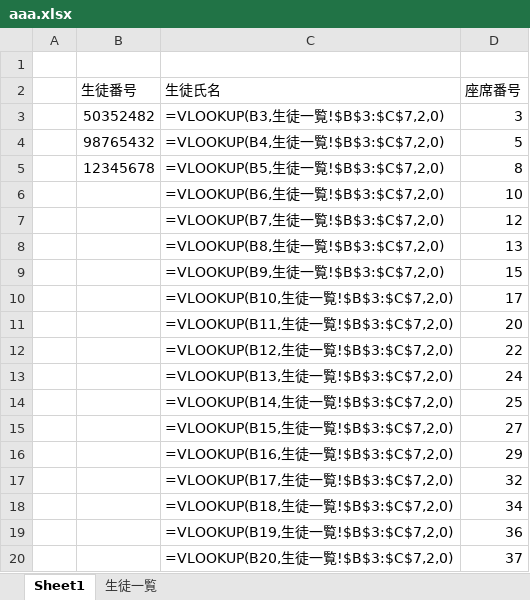
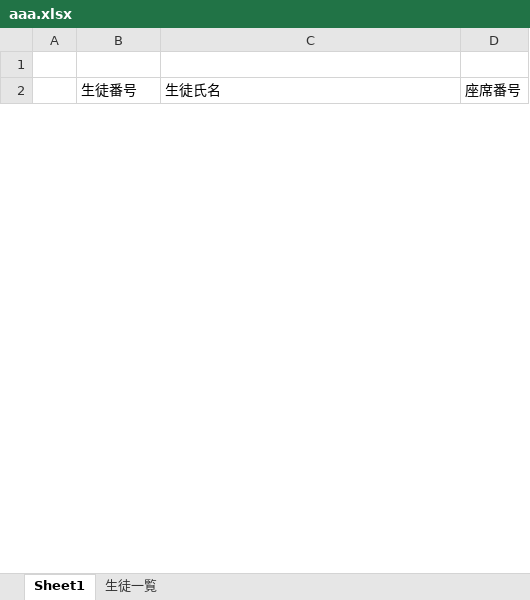
Before and after one commit to bickey1119/student_seat_system, an Excel workbook: aaa.xlsx, sheet Sheet1, drawn as a sheet; only a part is shown; values as stored, in another font and other column widths than the file's, no borders; formulas without a stored value are shown as written; removed rows and columns are numbered as before the commit, all else as after; the diff covers the shown part only; the diff names each change by its address in the sheet, - before the commit and + after, or states it on an @@ line.

Commit message:
False後の対応、特に変更なし。vlookupが消えないようになった。

```diff
--- a/aaa.xlsx (sheet Sheet1)
+++ b/aaa.xlsx (sheet Sheet1)
-row 3:  | 50352482 | =VLOOKUP(B3,生徒一覧!$B$3:$C$7,2,0) | 3
-row 4:  | 98765432 | =VLOOKUP(B4,生徒一覧!$B$3:$C$7,2,0) | 5
-row 5:  | 12345678 | =VLOOKUP(B5,生徒一覧!$B$3:$C$7,2,0) | 8
-row 6:  |  | =VLOOKUP(B6,生徒一覧!$B$3:$C$7,2,0) | 10
-row 7:  |  | =VLOOKUP(B7,生徒一覧!$B$3:$C$7,2,0) | 12
-row 8:  |  | =VLOOKUP(B8,生徒一覧!$B$3:$C$7,2,0) | 13
-row 9:  |  | =VLOOKUP(B9,生徒一覧!$B$3:$C$7,2,0) | 15
-row 10:  |  | =VLOOKUP(B10,生徒一覧!$B$3:$C$7,2,0) | 17
-row 11:  |  | =VLOOKUP(B11,生徒一覧!$B$3:$C$7,2,0) | 20
-row 12:  |  | =VLOOKUP(B12,生徒一覧!$B$3:$C$7,2,0) | 22
-row 13:  |  | =VLOOKUP(B13,生徒一覧!$B$3:$C$7,2,0) | 24
-row 14:  |  | =VLOOKUP(B14,生徒一覧!$B$3:$C$7,2,0) | 25
-row 15:  |  | =VLOOKUP(B15,生徒一覧!$B$3:$C$7,2,0) | 27
-row 16:  |  | =VLOOKUP(B16,生徒一覧!$B$3:$C$7,2,0) | 29
-row 17:  |  | =VLOOKUP(B17,生徒一覧!$B$3:$C$7,2,0) | 32
-row 18:  |  | =VLOOKUP(B18,生徒一覧!$B$3:$C$7,2,0) | 34
-row 19:  |  | =VLOOKUP(B19,生徒一覧!$B$3:$C$7,2,0) | 36
-row 20:  |  | =VLOOKUP(B20,生徒一覧!$B$3:$C$7,2,0) | 37
```
Also changed, not shown: 44 added rows and 26 removed rows elsewhere in this sheet, sheet 生徒一覧.
